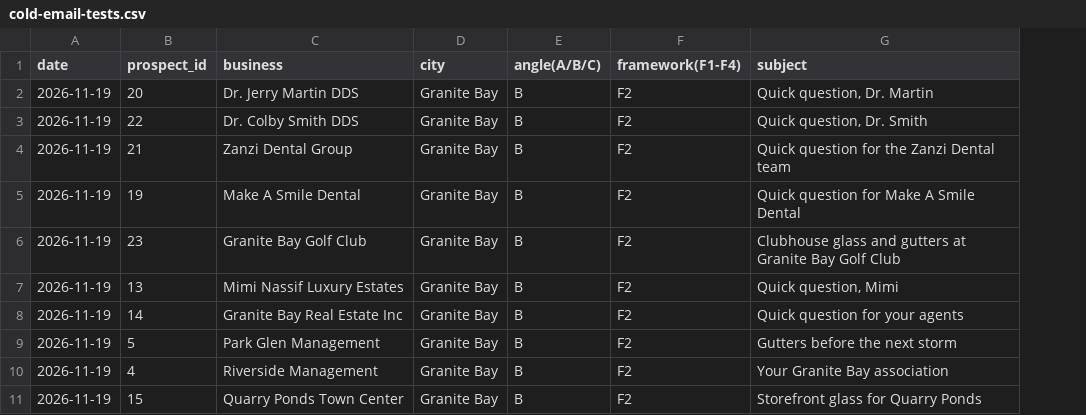
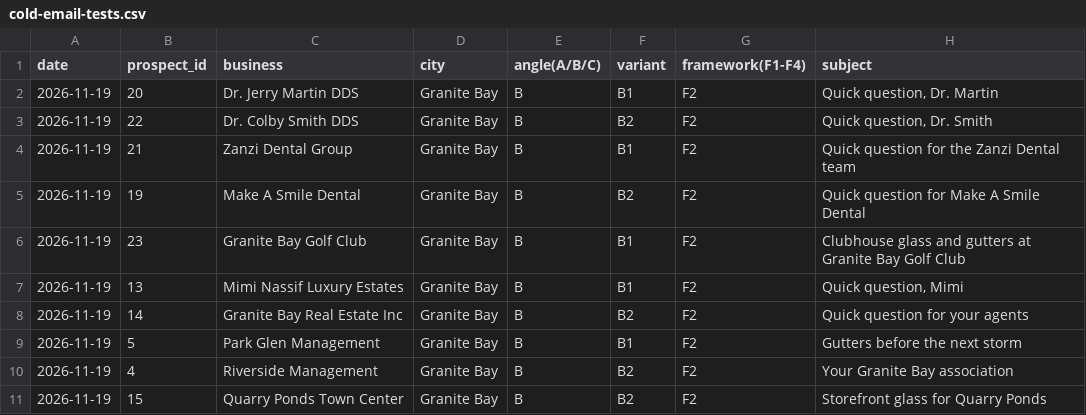
Before and after one commit to santanasuarez07-prog/flair-cleaning-co, a CSV file: marketing/outbound/cold-email-tests.csv, drawn as a sheet; only a part is shown; the diff names each change by its address in the sheet, - before the commit and + after, or states it on an @@ line.

```diff
--- a/marketing/outbound/cold-email-tests.csv
+++ b/marketing/outbound/cold-email-tests.csv
+column F (variant), rows 2-11: B1 | B2 | B1 | B2 | B1 | B1 | B2 | B1 | B2 | B2
```
Also changed, not shown: 4 other files.
